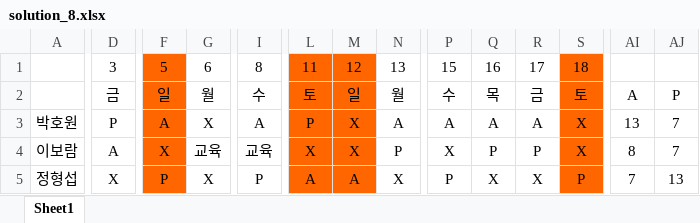
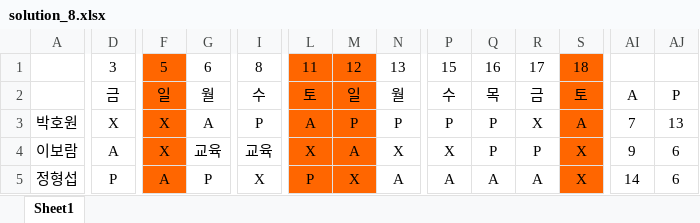
Before and after one commit to thegreatkingbear/schedule, an Excel workbook: solution_8.xlsx, sheet Sheet1, drawn as a sheet; only a part is shown, gaps mark what is left out; values as stored, in another font and other column widths than the file's, no borders; the diff covers the shown part only; the diff names each change by its address in the sheet, - before the commit and + after, or states it on an @@ line.

```diff
--- a/solution_8.xlsx (sheet Sheet1)
+++ b/solution_8.xlsx (sheet Sheet1)
-D3: P
+D3: X
-F3: A
+F3: X
-G3: X
+G3: A
-I3: A
+I3: P
-L3: P
+L3: A
-M3: X
+M3: P
-N3: A
+N3: P
-P3: A
+P3: P
-Q3: A
+Q3: P
-R3: A
+R3: X
-S3: X
+S3: A
-AI3: 13
+AI3: 7
-AJ3: 7
+AJ3: 13
-M4: X
+M4: A
-N4: P
+N4: X
-AI4: 8
+AI4: 9
-AJ4: 7
+AJ4: 6
-D5: X
+D5: P
-F5: P
+F5: A
-G5: X
+G5: P
-I5: P
+I5: X
-L5: A
+L5: P
-M5: A
+M5: X
-N5: X
+N5: A
-P5: P
+P5: A
-Q5: X
+Q5: A
-R5: X
+R5: A
-S5: P
+S5: X
-AI5: 7
+AI5: 14
-AJ5: 13
+AJ5: 6
```
Also changed, not shown: 133 edited cells elsewhere in this sheet, solution_0.xlsx, solution_1.xlsx, 8 other files.
